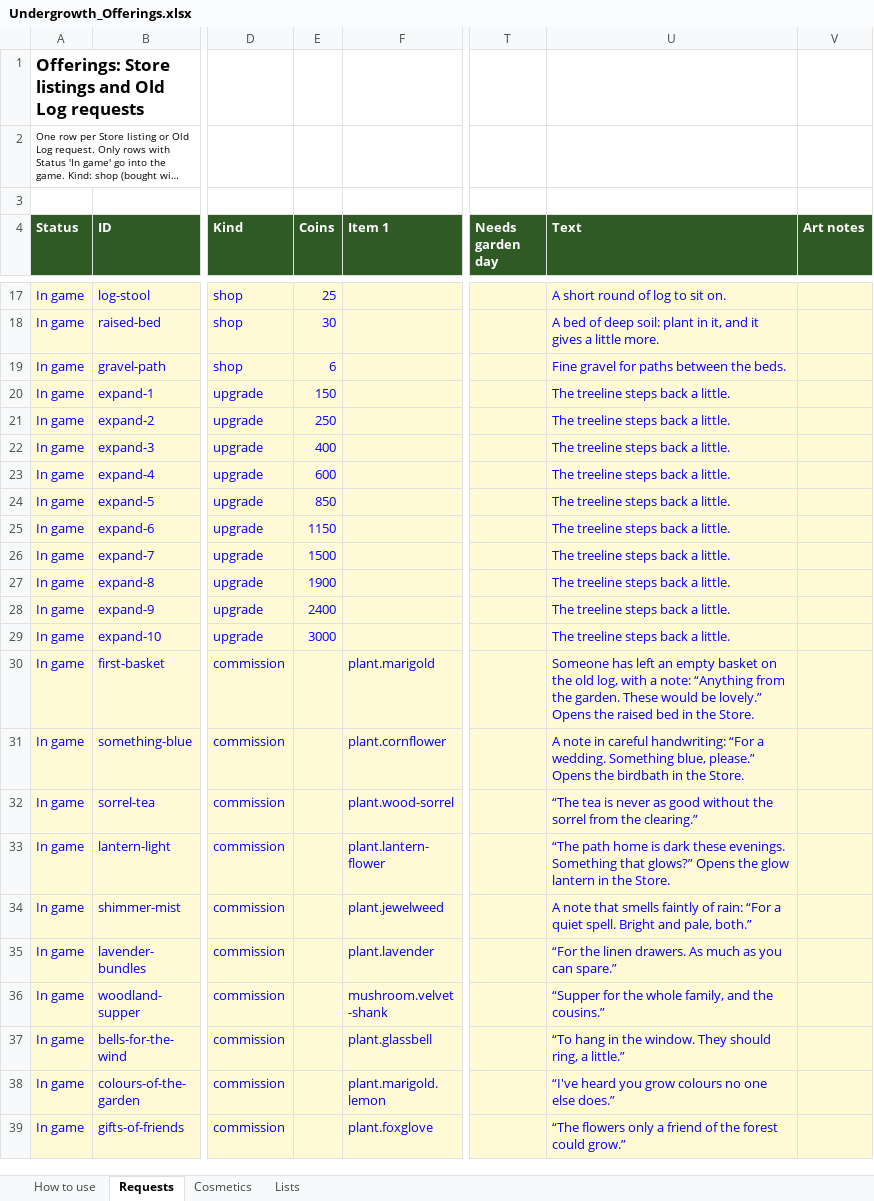
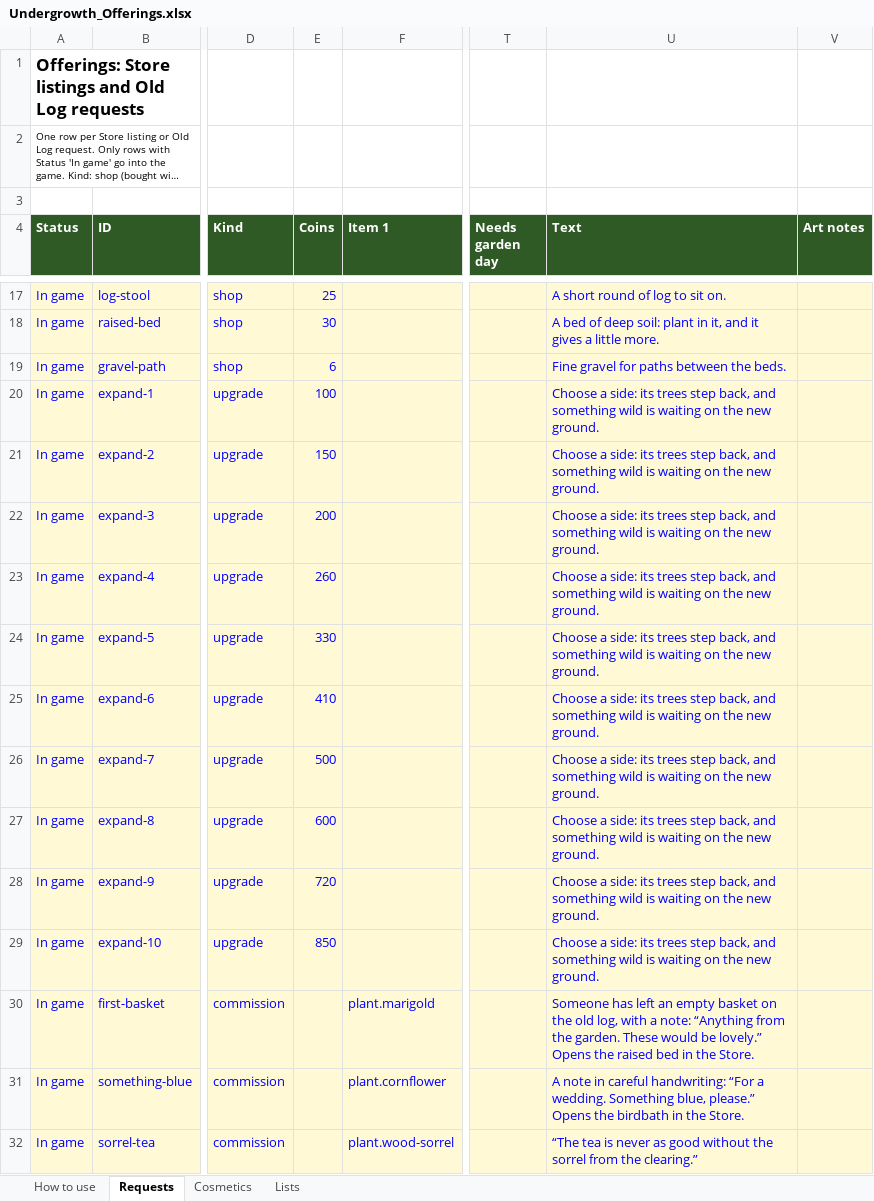
Before and after one commit to RyanHughes-RCD/Undergrowth, an Excel workbook: design/Undergrowth_Offerings.xlsx, sheet Requests, drawn as a sheet; only a part is shown, gaps mark what is left out; the shorter side is filled out with more unchanged rows; long unchanged cells end in …; values as stored, in another font and other column widths than the file's, no borders; the diff names each change by its address in the sheet, - before the commit and + after, or states it on an @@ line.

```diff
--- a/design/Undergrowth_Offerings.xlsx (sheet Requests)
+++ b/design/Undergrowth_Offerings.xlsx (sheet Requests)
-E20 (Coins): 150
+E20 (Coins): 100
-U20:U29 (Text): The treeline steps back a little.
+U20:U29 (Text): Choose a side: its trees step back, and something wild is waiting on the new ground.
-E21 (Coins): 250
+E21 (Coins): 150
-E22 (Coins): 400
+E22 (Coins): 200
-E23 (Coins): 600
+E23 (Coins): 260
-E24 (Coins): 850
+E24 (Coins): 330
-E25 (Coins): 1150
+E25 (Coins): 410
-E26 (Coins): 1500
+E26 (Coins): 500
-E27 (Coins): 1900
+E27 (Coins): 600
-E28 (Coins): 2400
+E28 (Coins): 720
-E29 (Coins): 3000
+E29 (Coins): 850
```
Also changed, not shown: 8 other files.
